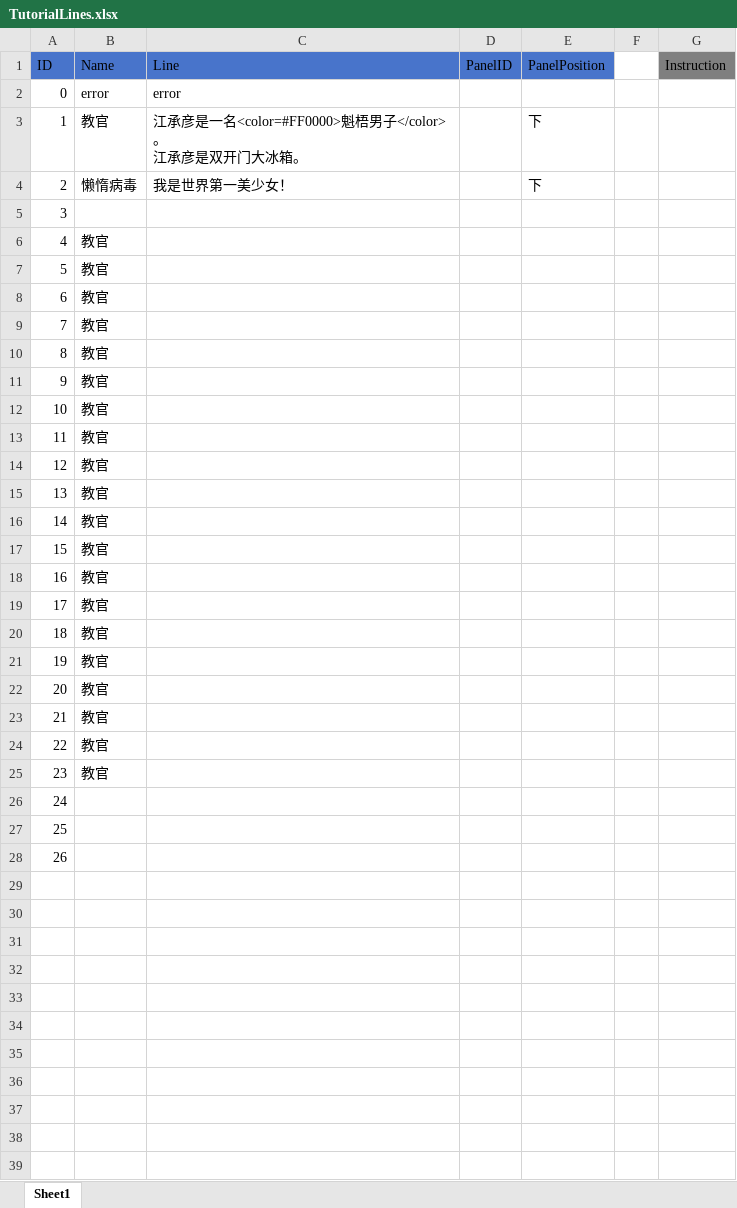
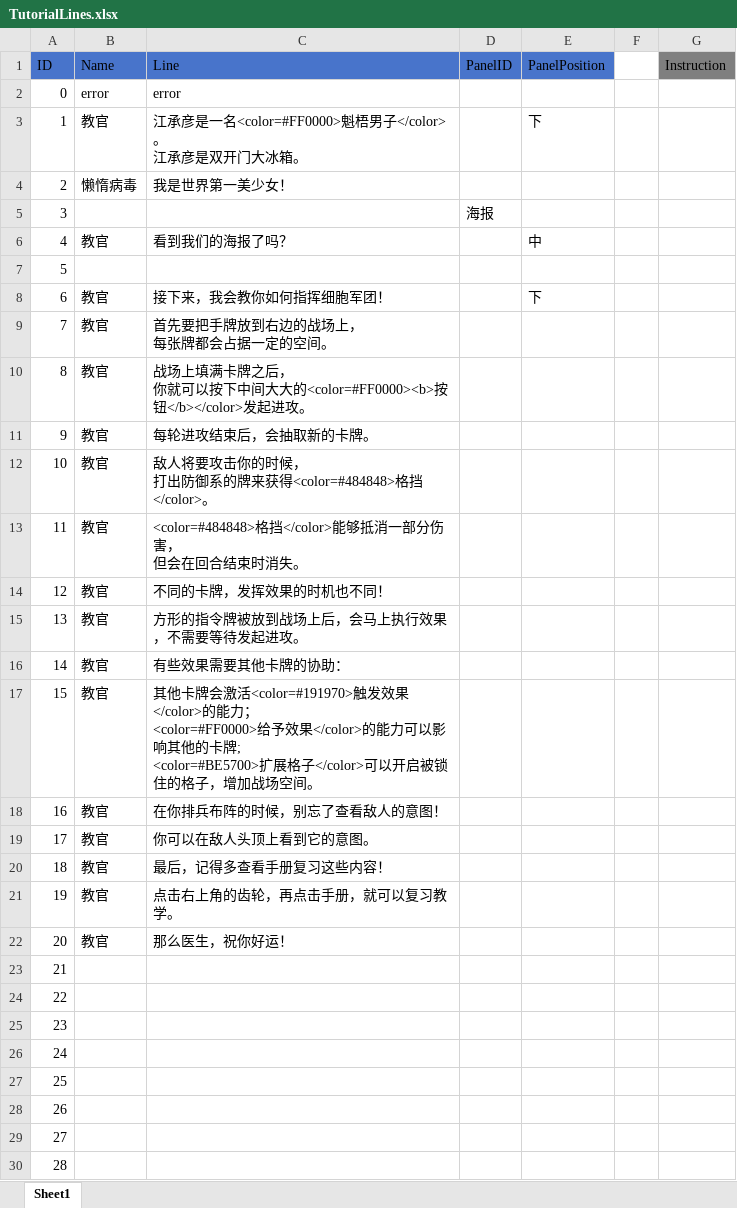
Before and after one commit to socks1024/Slay-the-Virus-2, an Excel workbook: Assets/Resources/ScriptableObjects/Tutorial/Excel/TutorialLines.xlsx, sheet Sheet1, drawn as a sheet; only a part is shown; values as stored, in another font and other column widths than the file's, no borders; removed rows and columns are numbered as before the commit, all else as after; ↵ is a line break in a cell; the diff covers the shown part only; the diff names each change by its address in the sheet, - before the commit and + after, or states it on an @@ line.

Commit message:
Battle Tutorial
New Feature
 - Battle Tutorial
 - Better Wiki

Bugs Fixed
 - Battle enemy layout problem

```diff
--- a/Assets/Resources/ScriptableObjects/Tutorial/Excel/TutorialLines.xlsx (sheet Sheet1)
+++ b/Assets/Resources/ScriptableObjects/Tutorial/Excel/TutorialLines.xlsx (sheet Sheet1)
-E4 (PanelPosition): 下
+E4 (PanelPosition): (empty)
+row 5: 3 |  |  | 海报
+row 6: 4 | 教官 | 看到我们的海报了吗？ |  | 中
@@ column A (ID) renumbered between rows 7 and 25 @@
-C8 (Line): (empty)
+C8 (Line): 接下来，我会教你如何指挥细胞军团！
-E8 (PanelPosition): (empty)
+E8 (PanelPosition): 下
-C9 (Line): (empty)
+C9 (Line): 首先要把手牌放到右边的战场上， ↵ 每张牌都会占据一定的空间。
-C10 (Line): (empty)
+C10 (Line): 战场上填满卡牌之后， ↵ 你就可以按下中间大大的<color=#FF0000><b>按钮</b></color>发起进攻。
-C11 (Line): (empty)
+C11 (Line): 每轮进攻结束后，会抽取新的卡牌。
-C12 (Line): (empty)
+C12 (Line): 敌人将要攻击你的时候， ↵ 打出防御系的牌来获得<color=#484848>格挡</color>。
-C13 (Line): (empty)
+C13 (Line): <color=#484848>格挡</color>能够抵消一部分伤害， ↵ 但会在回合结束时消失。
-C14 (Line): (empty)
+C14 (Line): 不同的卡牌，发挥效果的时机也不同！
-C15 (Line): (empty)
+C15 (Line): 方形的指令牌被放到战场上后，会马上执行效果，不需要等待发起进攻。
-C16 (Line): (empty)
+C16 (Line): 有些效果需要其他卡牌的协助：
-C17 (Line): (empty)
+C17 (Line): 其他卡牌会激活<color=#191970>触发效果</color>的能力； ↵ <color=#FF0000>给予效果</color>的能力可以影响其他的卡牌; ↵ <color=#BE5700>扩展格子</color>可以开启被锁住的格子，增加战场空间。
-C18 (Line): (empty)
+C18 (Line): 在你排兵布阵的时候，别忘了查看敌人的意图！
-C19 (Line): (empty)
+C19 (Line): 你可以在敌人头顶上看到它的意图。
-C20 (Line): (empty)
+C20 (Line): 最后，记得多查看手册复习这些内容！
-C21 (Line): (empty)
+C21 (Line): 点击右上角的齿轮，再点击手册，就可以复习教学。
-C22 (Line): (empty)
+C22 (Line): 那么医生，祝你好运！
-row 21: 19 | 教官
-row 22: 20 | 教官
-row 23: 21 | 教官
-row 24: 22 | 教官
-row 25: 23 | 教官
+row 26: 24
+row 27: 25
+row 28: 26
+row 29: 27
+row 30: 28
```
Also changed, not shown: 18 added rows elsewhere in this sheet, 20 other files.
